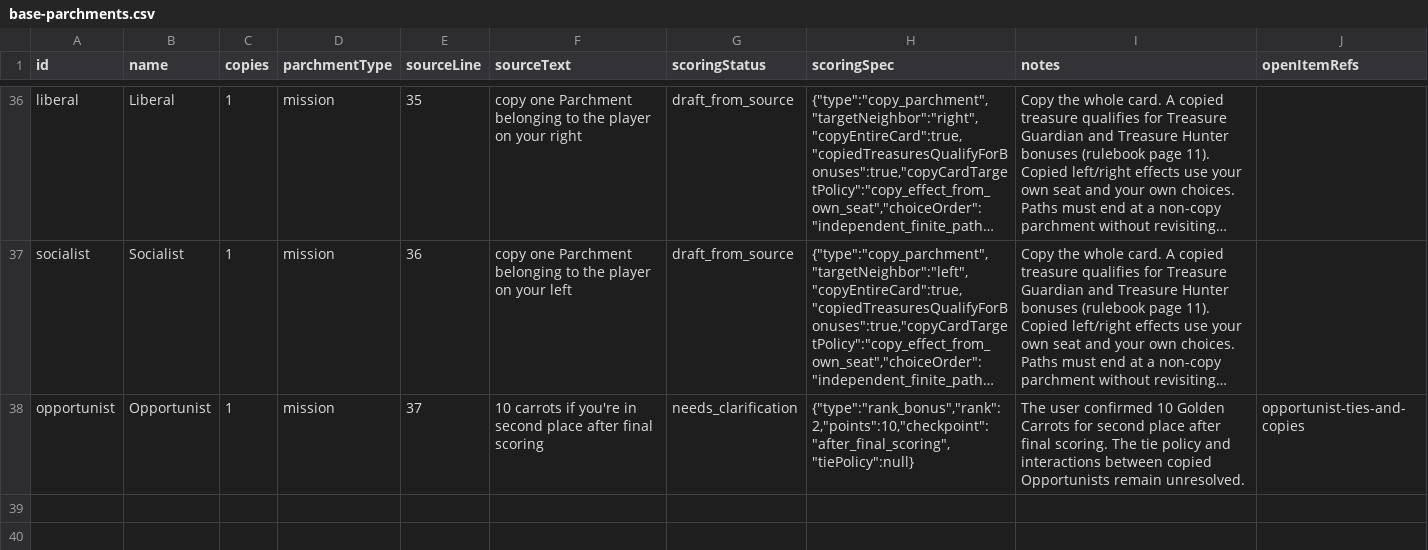
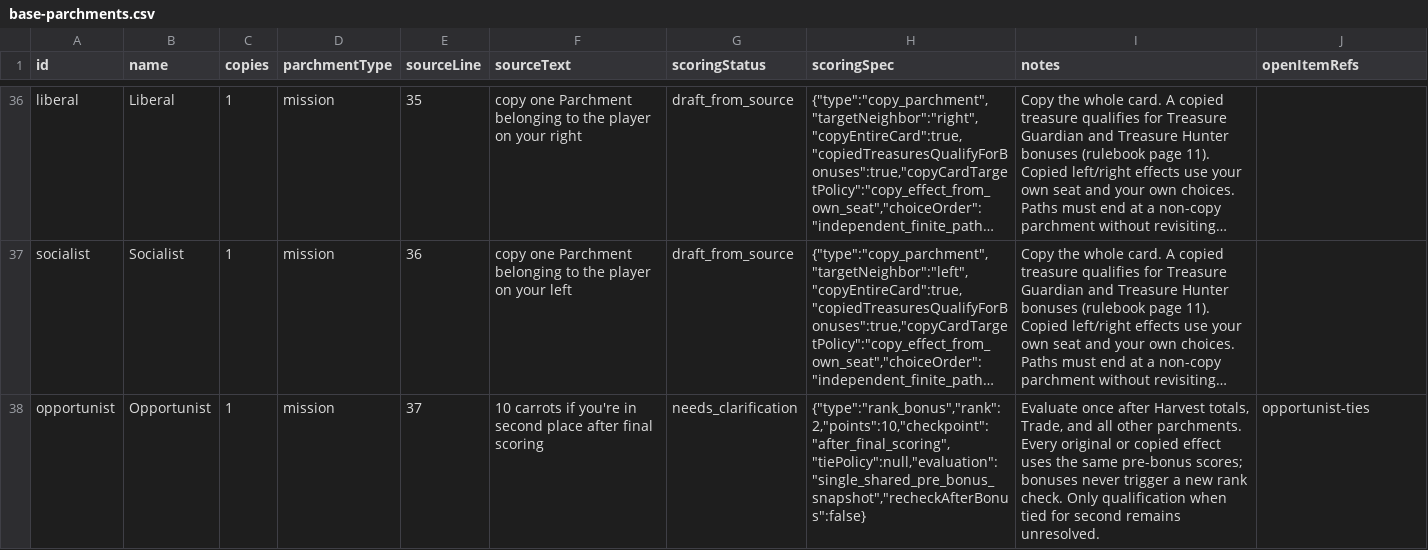
Before and after one commit to jimrong79/bunny_kingdom_browser, a CSV file: data/cards/base-parchments.csv, drawn as a sheet; only a part is shown, gaps mark what is left out; long unchanged cells end in …; the diff names each change by its address in the sheet, - before the commit and + after, or states it on an @@ line.

Commit message:
Evaluate all Opportunist effects at one final checkpoint

```diff
--- a/data/cards/base-parchments.csv
+++ b/data/cards/base-parchments.csv
-H38 (scoringSpec): {"type":"rank_bonus","rank":2,"points":10,"checkpoint":"after_final_scoring","tiePolicy":null}
+H38 (scoringSpec): {"type":"rank_bonus","rank":2,"points":10,"checkpoint":"after_final_scoring","tiePolicy":null,"evaluation":"single_shared_pre_bonus_snapshot","recheckAfterBonus":false}
-I38 (notes): The user confirmed 10 Golden Carrots for second place after final scoring. The tie policy and interactions between copied Opportunists remain unresolved.
+I38 (notes): Evaluate once after Harvest totals, Trade, and all other parchments. Every original or copied effect uses the same pre-bonus scores; bonuses never trigger a new rank check. Only qualification when tied for second remains unresolved.
-J38 (openItemRefs): opportunist-ties-and-copies
+J38 (openItemRefs): opportunist-ties
```
Also changed, not shown: 14 other files.
